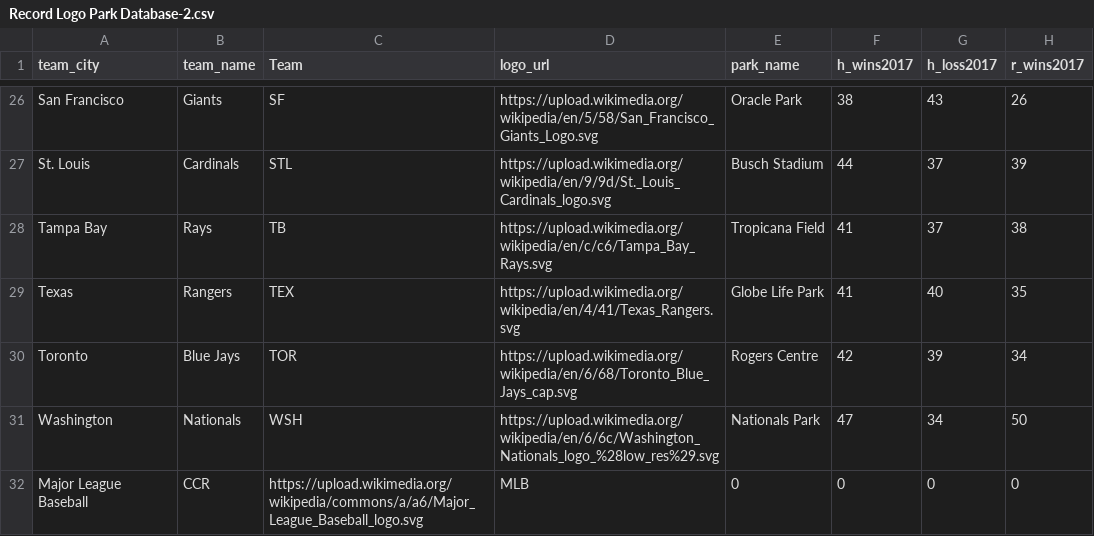
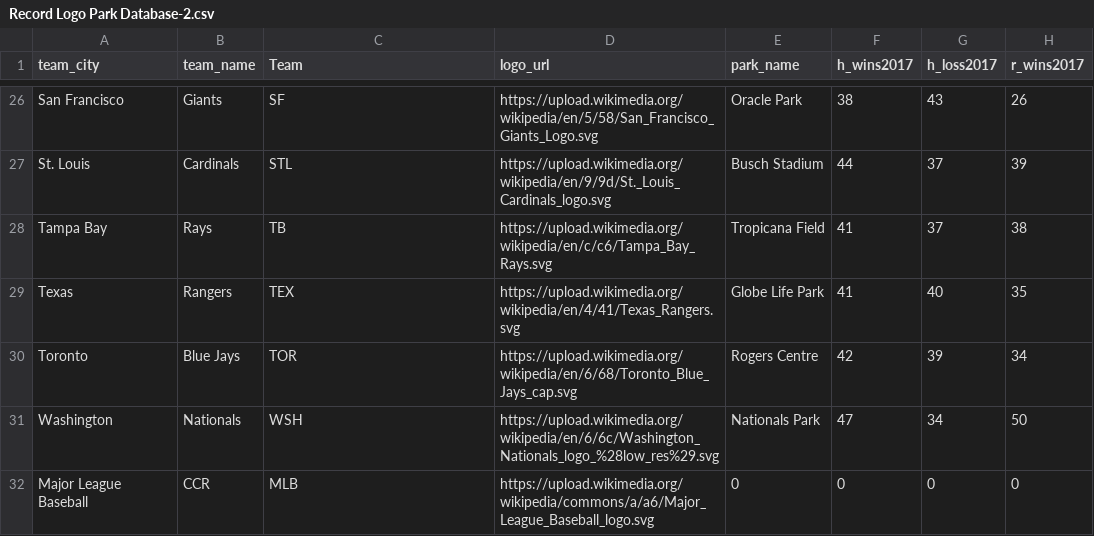
Before and after one commit to woodneal/Senior-Thesis-Project, a CSV file: Record Logo Park Database-2.csv, drawn as a sheet; only a part is shown, gaps mark what is left out; the diff names each change by its address in the sheet, - before the commit and + after, or states it on an @@ line.

Commit message:
Update Record Logo Park Database-2.csv

```diff
--- a/Record Logo Park Database-2.csv
+++ b/Record Logo Park Database-2.csv
-C32 (Team): https://upload.wikimedia.org/wikipedia/commons/a/a6/Major_League_Baseball_logo.svg
+C32 (Team): MLB
-D32 (logo_url): MLB
+D32 (logo_url): https://upload.wikimedia.org/wikipedia/commons/a/a6/Major_League_Baseball_logo.svg
```
